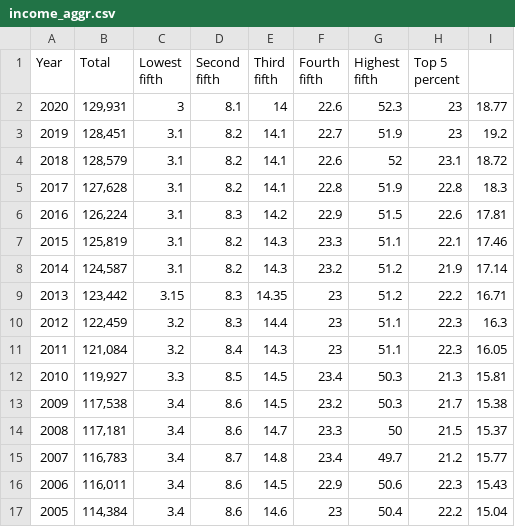
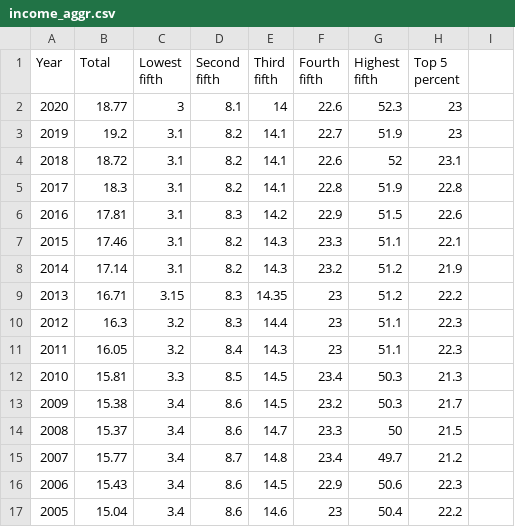
Before and after one commit to kminha/CS448B, a CSV file: income_aggr.csv, drawn as a sheet; only a part is shown; the diff covers the shown part only.

Commit message:
Add files via upload

```diff
--- a/income_aggr.csv
+++ b/income_aggr.csv
@@ -8,16 +8,16 @@ percent",,,
-2020,"129,931",3,8.1,14,22.6,52.3,23,18.77,,
-2019,"128,451",3.1,8.2,14.1,22.7,51.9,23,19.2,,
-2018,"128,579",3.1,8.2,14.1,22.6,52,23.1,18.72,,
-2017,"127,628",3.1,8.2,14.1,22.8,51.9,22.8,18.3,,
-2016,"126,224",3.1,8.3,14.2,22.9,51.5,22.6,17.81,,
-2015,"125,819",3.1,8.2,14.3,23.3,51.1,22.1,17.46,,
-2014,"124,587",3.1,8.2,14.3,23.2,51.2,21.9,17.14,,
-2013,"123,442",3.15,8.3,14.35,23,51.2,22.2,16.71,,
-2012,"122,459",3.2,8.3,14.4,23,51.1,22.3,16.3,,
-2011,"121,084",3.2,8.4,14.3,23,51.1,22.3,16.05,,
-2010,"119,927",3.3,8.5,14.5,23.4,50.3,21.3,15.81,,
-2009,"117,538",3.4,8.6,14.5,23.2,50.3,21.7,15.38,,
-2008,"117,181",3.4,8.6,14.7,23.3,50,21.5,15.37,,
-2007,"116,783",3.4,8.7,14.8,23.4,49.7,21.2,15.77,,
-2006,"116,011",3.4,8.6,14.5,22.9,50.6,22.3,15.43,,
-2005,"114,384",3.4,8.6,14.6,23,50.4,22.2,15.04,,
+2020,18.77,3,8.1,14,22.6,52.3,23
+2019,19.2,3.1,8.2,14.1,22.7,51.9,23
+2018,18.72,3.1,8.2,14.1,22.6,52,23.1
+2017,18.3,3.1,8.2,14.1,22.8,51.9,22.8
+2016,17.81,3.1,8.3,14.2,22.9,51.5,22.6
+2015,17.46,3.1,8.2,14.3,23.3,51.1,22.1
+2014,17.14,3.1,8.2,14.3,23.2,51.2,21.9
+2013,16.71,3.15,8.3,14.35,23,51.2,22.2
+2012,16.3,3.2,8.3,14.4,23,51.1,22.3
+2011,16.05,3.2,8.4,14.3,23,51.1,22.3
+2010,15.81,3.3,8.5,14.5,23.4,50.3,21.3
+2009,15.38,3.4,8.6,14.5,23.2,50.3,21.7
+2008,15.37,3.4,8.6,14.7,23.3,50,21.5
+2007,15.77,3.4,8.7,14.8,23.4,49.7,21.2
+2006,15.43,3.4,8.6,14.5,22.9,50.6,22.3
+2005,15.04,3.4,8.6,14.6,23,50.4,22.2
```
Also changed, not shown: 76 edited cells elsewhere in this file.
